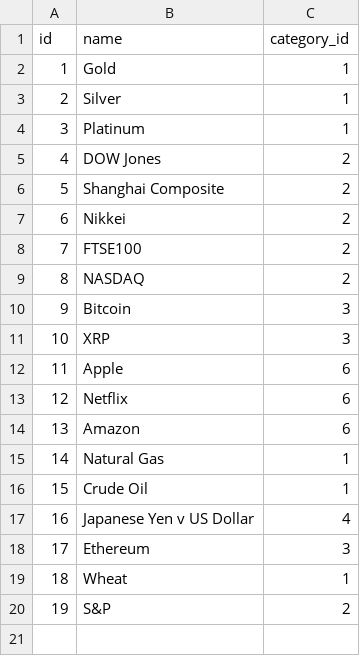
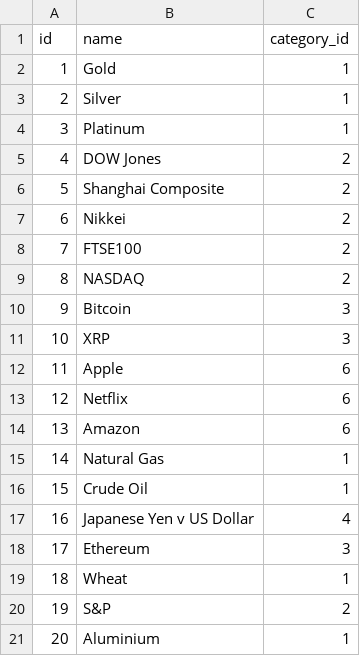
Before and after one commit to sperrin98/perrinvest, a CSV file: stocks.csv, drawn as a sheet; the diff names each change by its address in the sheet, - before the commit and + after, or states it on an @@ line.

Commit message:
aluminium

```diff
--- a/stocks.csv
+++ b/stocks.csv
+row 21: 20 | Aluminium | 1
```
Also changed, not shown: 2 other files.
